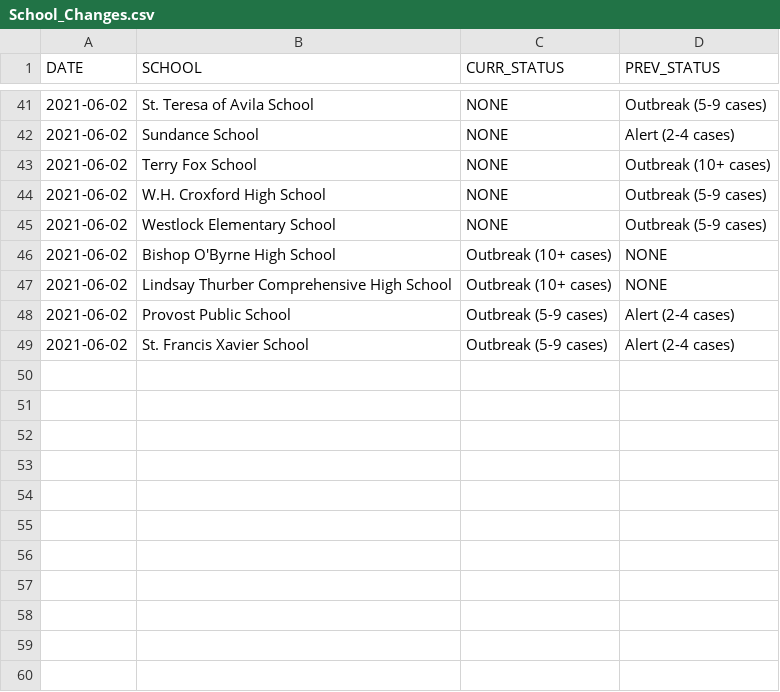
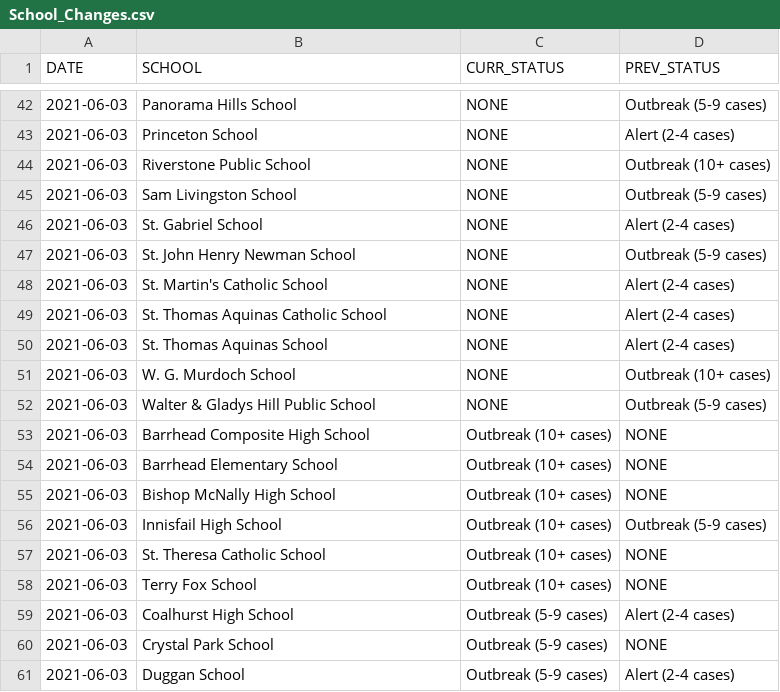
Before and after one commit to aryntoombs/Alberta-Covid-Data, a CSV file: School_Changes.csv, drawn as a sheet; only a part is shown, gaps mark what is left out; the diff covers the shown part only.

Commit message:
Update School_Changes.csv

```diff
--- a/School_Changes.csv
+++ b/School_Changes.csv
@@ -41,9 +42,20 @@
-2021-06-02,"St. Teresa of Avila School","NONE","Outbreak (5-9 cases)"
-2021-06-02,"Sundance School","NONE","Alert (2-4 cases)"
-2021-06-02,"Terry Fox School","NONE","Outbreak (10+ cases)"
-2021-06-02,"W.H. Croxford High School","NONE","Outbreak (5-9 cases)"
-2021-06-02,"Westlock Elementary School","NONE","Outbreak (5-9 cases)"
-2021-06-02,"Bishop O'Byrne High School","Outbreak (10+ cases)","NONE"
-2021-06-02,"Lindsay Thurber Comprehensive High School","Outbreak (10+ cases)","NONE"
-2021-06-02,"Provost Public School","Outbreak (5-9 cases)","Alert (2-4 cases)"
-2021-06-02,"St. Francis Xavier School","Outbreak (5-9 cases)","Alert (2-4 cases)"
+2021-06-03,"Panorama Hills School","NONE","Outbreak (5-9 cases)"
+2021-06-03,"Princeton School","NONE","Alert (2-4 cases)"
+2021-06-03,"Riverstone Public School","NONE","Outbreak (10+ cases)"
+2021-06-03,"Sam Livingston School","NONE","Outbreak (5-9 cases)"
+2021-06-03,"St. Gabriel School","NONE","Alert (2-4 cases)"
+2021-06-03,"St. John Henry Newman School","NONE","Outbreak (5-9 cases)"
+2021-06-03,"St. Martin's Catholic School","NONE","Alert (2-4 cases)"
+2021-06-03,"St. Thomas Aquinas Catholic School","NONE","Alert (2-4 cases)"
+2021-06-03,"St. Thomas Aquinas School","NONE","Alert (2-4 cases)"
+2021-06-03,"W. G. Murdoch School","NONE","Outbreak (10+ cases)"
+2021-06-03,"Walter & Gladys Hill Public School","NONE","Outbreak (5-9 cases)"
+2021-06-03,"Barrhead Composite High School","Outbreak (10+ cases)","NONE"
+2021-06-03,"Barrhead Elementary School","Outbreak (10+ cases)","NONE"
+2021-06-03,"Bishop McNally High School","Outbreak (10+ cases)","NONE"
+2021-06-03,"Innisfail High School","Outbreak (10+ cases)","Outbreak (5-9 cases)"
+2021-06-03,"St. Theresa Catholic School","Outbreak (10+ cases)","NONE"
+2021-06-03,"Terry Fox School","Outbreak (10+ cases)","NONE"
+2021-06-03,"Coalhurst High School","Outbreak (5-9 cases)","Alert (2-4 cases)"
+2021-06-03,"Crystal Park School","Outbreak (5-9 cases)","NONE"
+2021-06-03,"Duggan School","Outbreak (5-9 cases)","Alert (2-4 cases)"
```
Also changed, not shown: 9 added rows, 8 removed rows and 68 edited cells elsewhere in this file.
